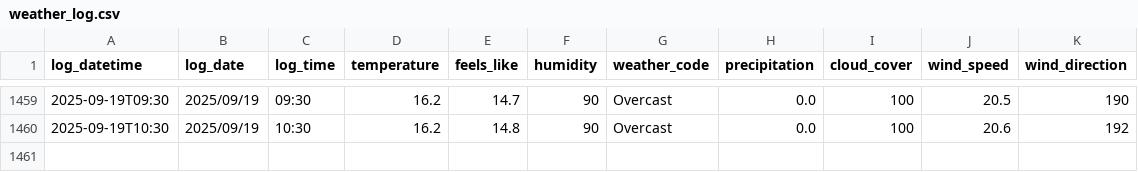
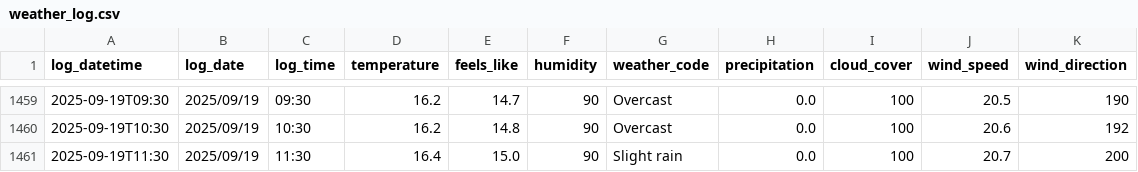
Before and after one commit to SurestPoem/WeatherLogger, a CSV file: Weather_Logger/weather_log.csv, drawn as a sheet; only a part is shown, gaps mark what is left out; the diff names each change by its address in the sheet, - before the commit and + after, or states it on an @@ line.

```diff
--- a/Weather_Logger/weather_log.csv
+++ b/Weather_Logger/weather_log.csv
+row 1461: 2025-09-19T11:30 | 2025/09/19 | 11:30 | 16.4 | 15.0 | 90 | Slight rain | 0.0 | 100 | 20.7 | 200
```
